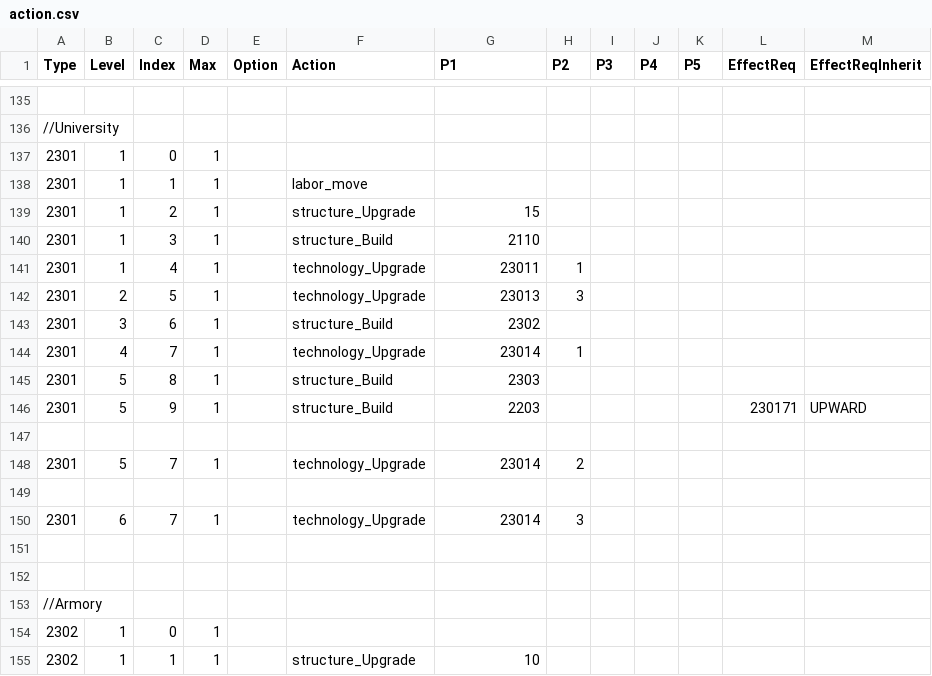
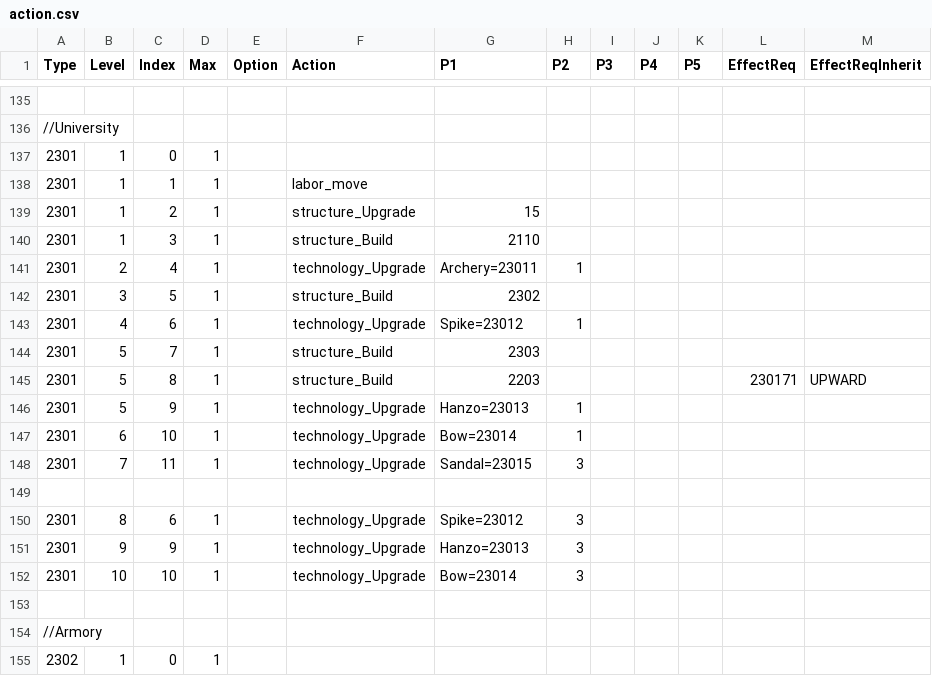
Before and after one commit to giulianob/tribalhero, a CSV file: conf/csv/action.csv, drawn as a sheet; only a part is shown, gaps mark what is left out; the shorter side is filled out with more unchanged rows.

```diff
--- a/conf/csv/action.csv
+++ b/conf/csv/action.csv
@@ -140,13 +140,14 @@ Type,Level,Index,Max,Option,Action,P1,P2,P3,P4,P5,EffectReq,EffectReqInherit
 2301,1,3,1,,structure_Build,2110,,,,,,
-2301,1,4,1,,technology_Upgrade,23011,1,,,,,
-2301,2,5,1,,technology_Upgrade,23013,3,,,,,
-2301,3,6,1,,structure_Build,2302,,,,,,
-2301,4,7,1,,technology_Upgrade,23014,1,,,,,
-2301,5,8,1,,structure_Build,2303,,,,,,
-2301,5,9,1,,structure_Build,2203,,,,,230171,UPWARD
+2301,2,4,1,,technology_Upgrade,Archery=23011,1,,,,,
+2301,3,5,1,,structure_Build,2302,,,,,,
+2301,4,6,1,,technology_Upgrade,Spike=23012,1,,,,,
+2301,5,7,1,,structure_Build,2303,,,,,,
+2301,5,8,1,,structure_Build,2203,,,,,230171,UPWARD
+2301,5,9,1,,technology_Upgrade,Hanzo=23013,1,,,,,
+2301,6,10,1,,technology_Upgrade,Bow=23014,1,,,,,
+2301,7,11,1,,technology_Upgrade,Sandal=23015,3,,,,,
 ,,,,,,,,,,,,
-2301,5,7,1,,technology_Upgrade,23014,2,,,,,
-,,,,,,,,,,,,
-2301,6,7,1,,technology_Upgrade,23014,3,,,,,
-,,,,,,,,,,,,
+2301,8,6,1,,technology_Upgrade,Spike=23012,3,,,,,
+2301,9,9,1,,technology_Upgrade,Hanzo=23013,3,,,,,
+2301,10,10,1,,technology_Upgrade,Bow=23014,3,,,,,
 ,,,,,,,,,,,,
```
Also changed, not shown: conf/csv/lang.structures.csv, conf/csv/lang.technologys.csv, 2 other files.
